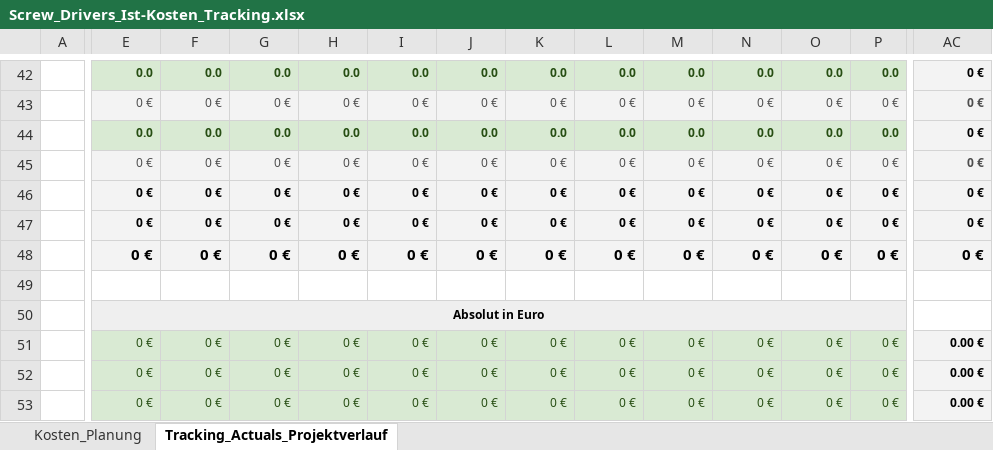
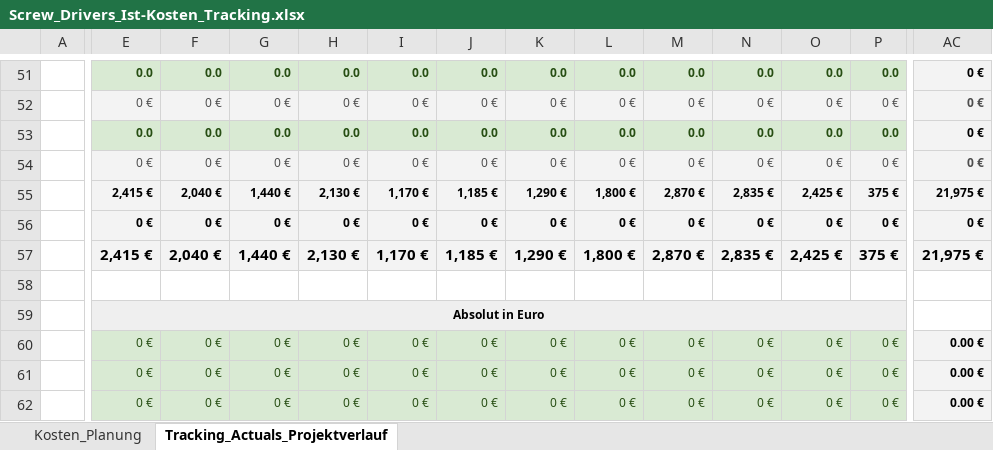
Before and after one commit to SimonBlasen/ScrewDriversMFG, an Excel workbook: Screw Drivers/Endbericht/Unterlagen/Screw_Drivers_Ist-Kosten_Tracking.xlsx, sheet Tracking_Actuals_Projektverlauf, drawn as a sheet; only a part is shown, gaps mark what is left out; values as stored, in another font and other column widths than the file's, no borders; addresses are those after the commit; the diff covers the shown part only; the diff names each change by its address in the sheet, - before the commit and + after, or states it on an @@ line.

```diff
--- a/Screw Drivers/Endbericht/Unterlagen/Screw_Drivers_Ist-Kosten_Tracking.xlsx (sheet Tracking_Actuals_Projektverlauf)
+++ b/Screw Drivers/Endbericht/Unterlagen/Screw_Drivers_Ist-Kosten_Tracking.xlsx (sheet Tracking_Actuals_Projektverlauf)
-E55: 0 €
+E55: 2,415 €
-F55: 0 €
+F55: 2,040 €
-G55: 0 €
+G55: 1,440 €
-H55: 0 €
+H55: 2,130 €
-I55: 0 €
+I55: 1,170 €
-J55: 0 €
+J55: 1,185 €
-K55: 0 €
+K55: 1,290 €
-L55: 0 €
+L55: 1,800 €
-M55: 0 €
+M55: 2,870 €
-N55: 0 €
+N55: 2,835 €
-O55: 0 €
+O55: 2,425 €
-P55: 0 €
+P55: 375 €
-AC55: 0 €
+AC55: 21,975 €
-E57: 0 €
+E57: 2,415 €
-F57: 0 €
+F57: 2,040 €
-G57: 0 €
+G57: 1,440 €
-H57: 0 €
+H57: 2,130 €
-I57: 0 €
+I57: 1,170 €
-J57: 0 €
+J57: 1,185 €
-K57: 0 €
+K57: 1,290 €
-L57: 0 €
+L57: 1,800 €
-M57: 0 €
+M57: 2,870 €
-N57: 0 €
+N57: 2,835 €
-O57: 0 €
+O57: 2,425 €
-P57: 0 €
+P57: 375 €
-AC57: 0 €
+AC57: 21,975 €
```
Also changed, not shown: 19 added rows, 10 removed rows, 61 edited cells, cell formats and merged cells elsewhere in this sheet, formulas that keep their value, 2 other files.
